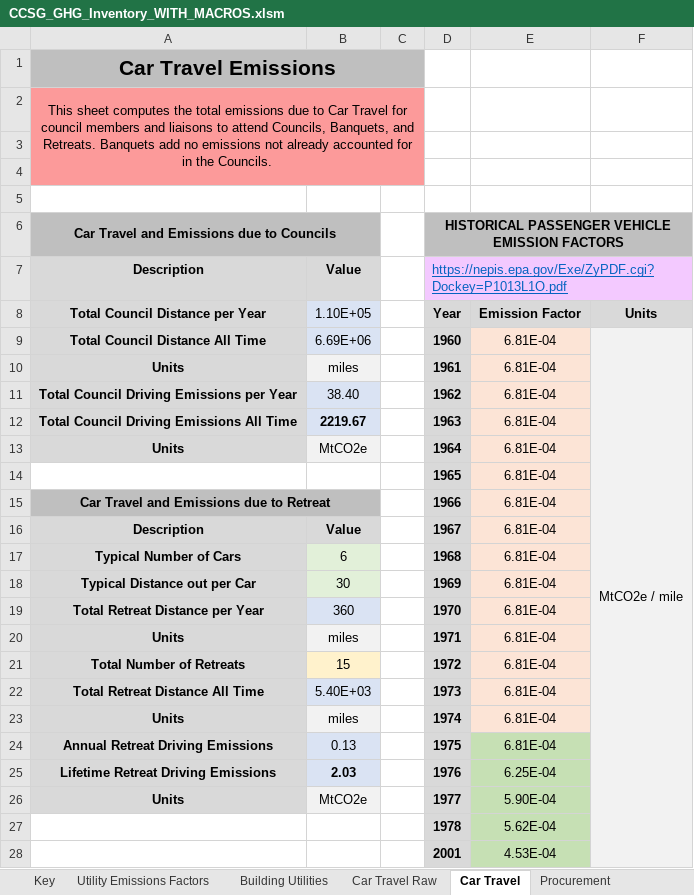
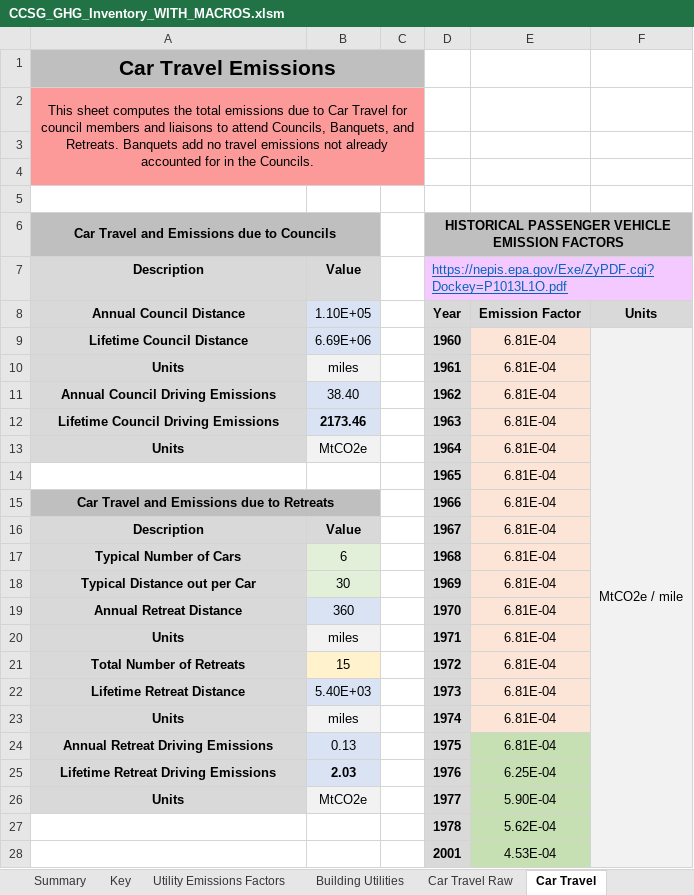
Before and after one commit to RaymondTana/CCSG_Inventory, an Excel workbook: CCSG_GHG_Inventory_WITH_MACROS.xlsm, sheet Car Travel, drawn as a sheet; only a part is shown; values as stored, in another font and other column widths than the file's, no borders; the diff names each change by its address in the sheet, - before the commit and + after, or states it on an @@ line.

```diff
--- a/CCSG_GHG_Inventory_WITH_MACROS.xlsm (sheet Car Travel)
+++ b/CCSG_GHG_Inventory_WITH_MACROS.xlsm (sheet Car Travel)
-A2: …add no emissions not…
+A2: …add no travel emissions not…
-A8: Total Council Distance per Year
+A8: Annual Council Distance
-A9: Total Council Distance All Time
+A9: Lifetime Council Distance
-A11: Total Council Driving Emissions per Year
+A11: Annual Council Driving Emissions
-A12: Total Council Driving Emissions All Time
+A12: Lifetime Council Driving Emissions
-B12: 2219.67
+B12: 2173.46
-A15: Car Travel and Emissions due to Retreat
+A15: Car Travel and Emissions due to Retreats
-A19: Total Retreat Distance per Year
+A19: Annual Retreat Distance
-A22: Total Retreat Distance All Time
+A22: Lifetime Retreat Distance
```
Also changed, not shown: sheet Summary, sheet Building Utilities, sheet Procurement, sheet Car Travel Raw, sheet Utility Emissions Factors, other sheet tabs, formulas that keep their value, charts or pictures, 6 other files.
